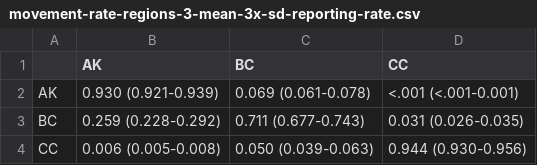
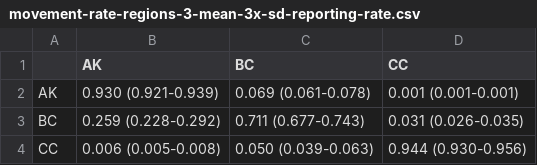
Before and after one commit to mkapur-noaa/sablefish-movement-2024, a CSV file: ms/tabs/movement-rate-regions-3-mean-3x-sd-reporting-rate.csv, drawn as a sheet.

```diff
--- a/ms/tabs/movement-rate-regions-3-mean-3x-sd-reporting-rate.csv
+++ b/ms/tabs/movement-rate-regions-3-mean-3x-sd-reporting-rate.csv
@@ -1,3 +1,3 @@
  ,AK,BC,CC
-AK,0.930 (0.921-0.939),0.069 (0.061-0.078),<.001 (<.001-0.001)
+AK,0.930 (0.921-0.939),0.069 (0.061-0.078),0.001 (0.001-0.001)
 BC,0.259 (0.228-0.292),0.711 (0.677-0.743),0.031 (0.026-0.035)
```
Also changed, not shown: ms/tabs/movement-rate-regions-3-mean-block-1979-1994.csv, ms/tabs/movement-rate-regions-6-mean.csv, 2 other files.
